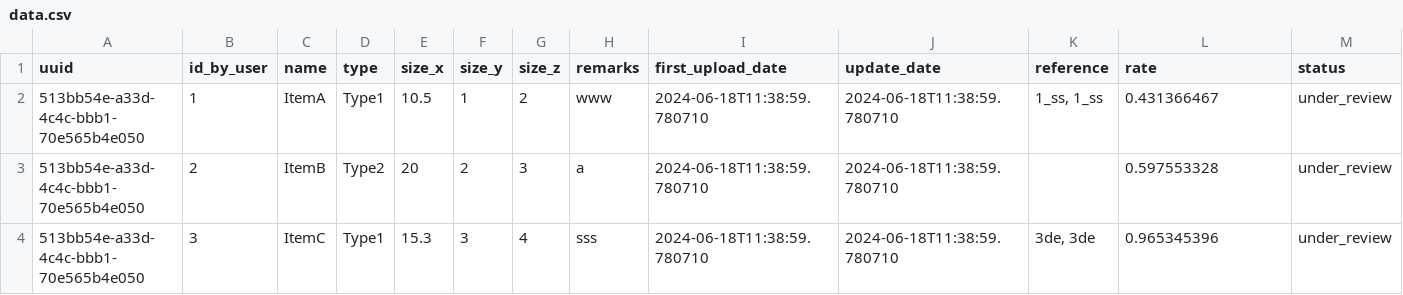
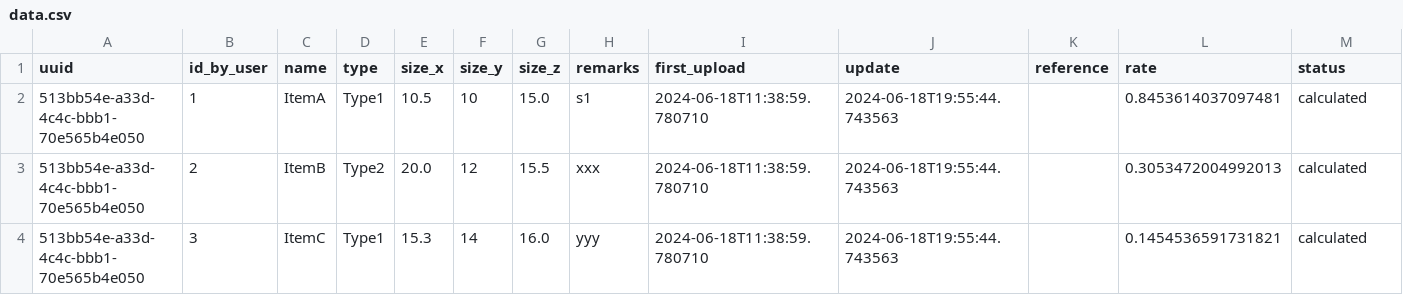
Before and after one commit to streamlit-example/prototype-example, a CSV file: assets/data.csv, drawn as a sheet.

```diff
--- a/assets/data.csv
+++ b/assets/data.csv
@@ -1,4 +1,4 @@
-uuid,id_by_user,name,type,size_x,size_y,size_z,remarks,first_upload_date,update_date,reference,rate,status
-513bb54e-a33d-4c4c-bbb1-70e565b4e050,1,ItemA,Type1,10.5,1,2,www,2024-06-18T11:38:59.780710,2024-06-18T11:38:59.780710,"1_ss, 1_ss",0.431366467,under_review
-513bb54e-a33d-4c4c-bbb1-70e565b4e050,2,ItemB,Type2,20,2,3,a,2024-06-18T11:38:59.780710,2024-06-18T11:38:59.780710,,0.597553328,under_review
-513bb54e-a33d-4c4c-bbb1-70e565b4e050,3,ItemC,Type1,15.3,3,4,sss,2024-06-18T11:38:59.780710,2024-06-18T11:38:59.780710,"3de, 3de",0.965345396,under_review
+uuid,id_by_user,name,type,size_x,size_y,size_z,remarks,first_upload,update,reference,rate,status
+513bb54e-a33d-4c4c-bbb1-70e565b4e050,1,ItemA,Type1,10.5,10,15.0,s1,2024-06-18T11:38:59.780710,2024-06-18T19:55:44.743563,,0.8453614037097481,calculated
+513bb54e-a33d-4c4c-bbb1-70e565b4e050,2,ItemB,Type2,20.0,12,15.5,xxx,2024-06-18T11:38:59.780710,2024-06-18T19:55:44.743563,,0.3053472004992013,calculated
+513bb54e-a33d-4c4c-bbb1-70e565b4e050,3,ItemC,Type1,15.3,14,16.0,yyy,2024-06-18T11:38:59.780710,2024-06-18T19:55:44.743563,,0.1454536591731821,calculated
```
Also changed, not shown: 9 other files.
